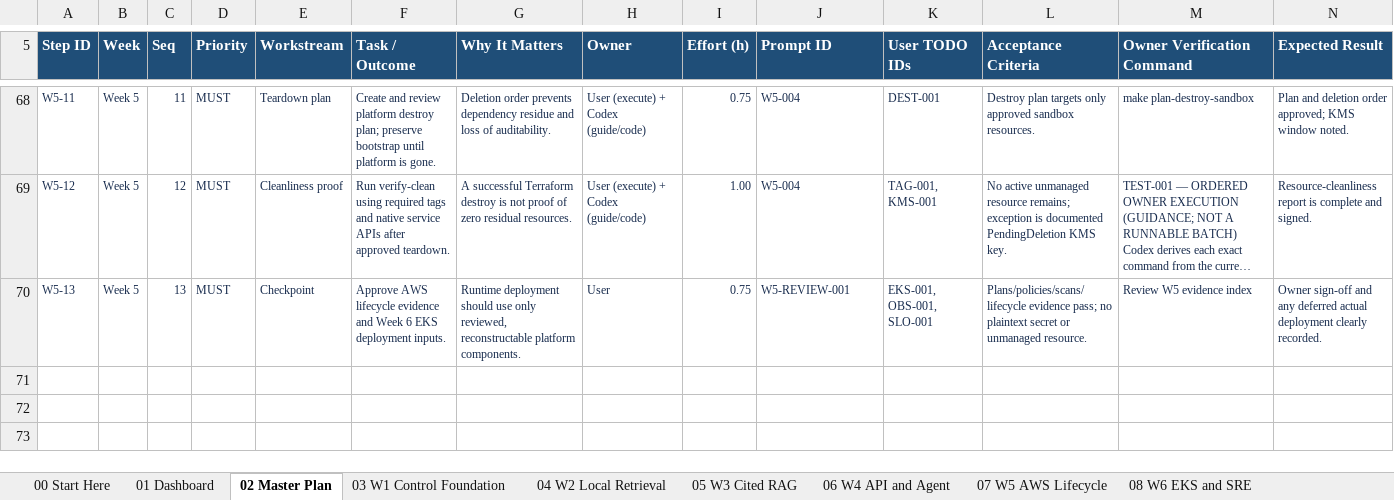
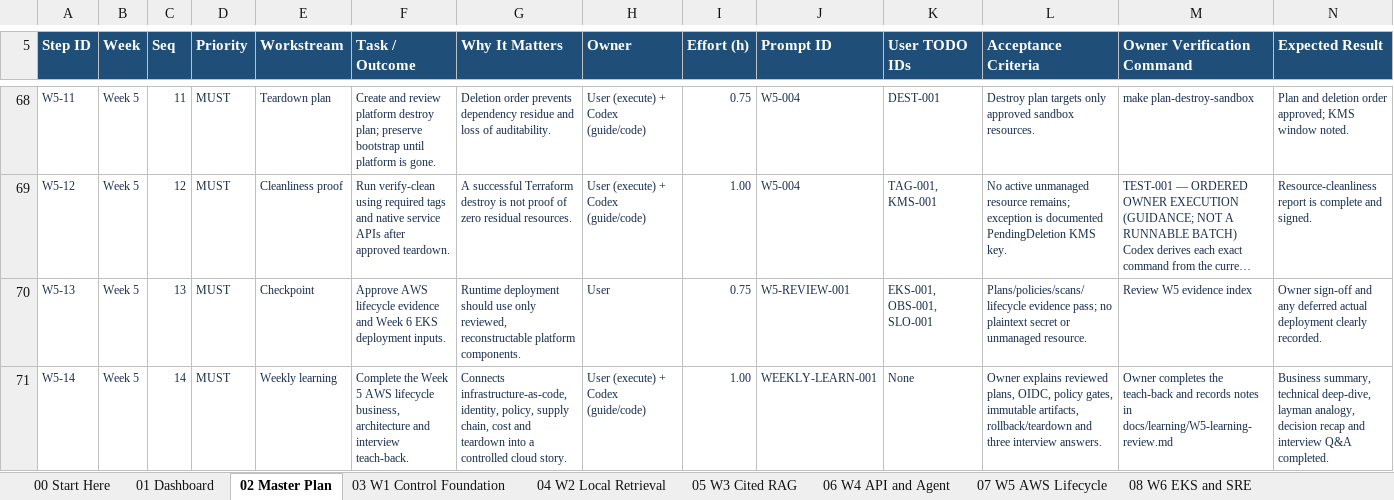
Before and after one commit to gprai/enterprize_ai_platform, an Excel workbook: docs/governance/Enterprise_AI_Architecture_6_Week_Execution_Tracker_v1.3.5.xlsx, sheet 02 Master Plan, drawn as a sheet; only a part is shown, gaps mark what is left out; long unchanged cells end in …; values as stored, in another font and other column widths than the file's, no borders; conditional formats and table styles not drawn; rows hold the shown columns only; the diff names each change by its address in the sheet, - before the commit and + after, or states it on an @@ line.

Commit message:
Week 5 -AWS LifeCycle - W5-004-Doc

```diff
--- a/docs/governance/Enterprise_AI_Architecture_6_Week_Execution_Tracker_v1.3.5.xlsx (sheet 02 Master Plan)
+++ b/docs/governance/Enterprise_AI_Architecture_6_Week_Execution_Tracker_v1.3.5.xlsx (sheet 02 Master Plan)
+row 71: W5-14 | Week 5 | 14 | MUST | Weekly learning | Complete the Week 5 AWS lifecycle business, architecture and interview teach-back. | Connects infrastructure-as-code, identity, policy, supply chain, cost and teardown into a controlled cloud story. | User (execute) + Codex (guide/code) | 1.00 | WEEKLY-LEARN-001 | None | Owner explains reviewed plans, OIDC, policy gates, immutable artifacts, rollback/teardown and three interview answers. | Owner completes the teach-back and records notes in docs/learning/W5-learning-review.md | Business summary, technical deep-dive, layman analogy, decision recap and interview Q&A completed.
```
Also changed, not shown: sheet 01 Dashboard, sheet 18 Learning Journey, hidden cells, charts or pictures.
